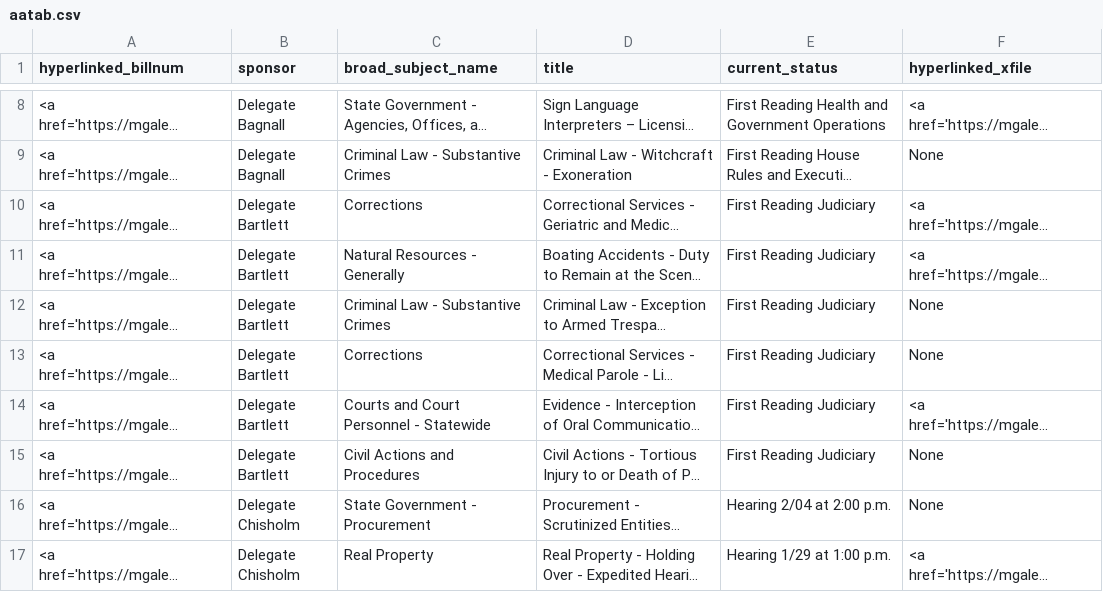
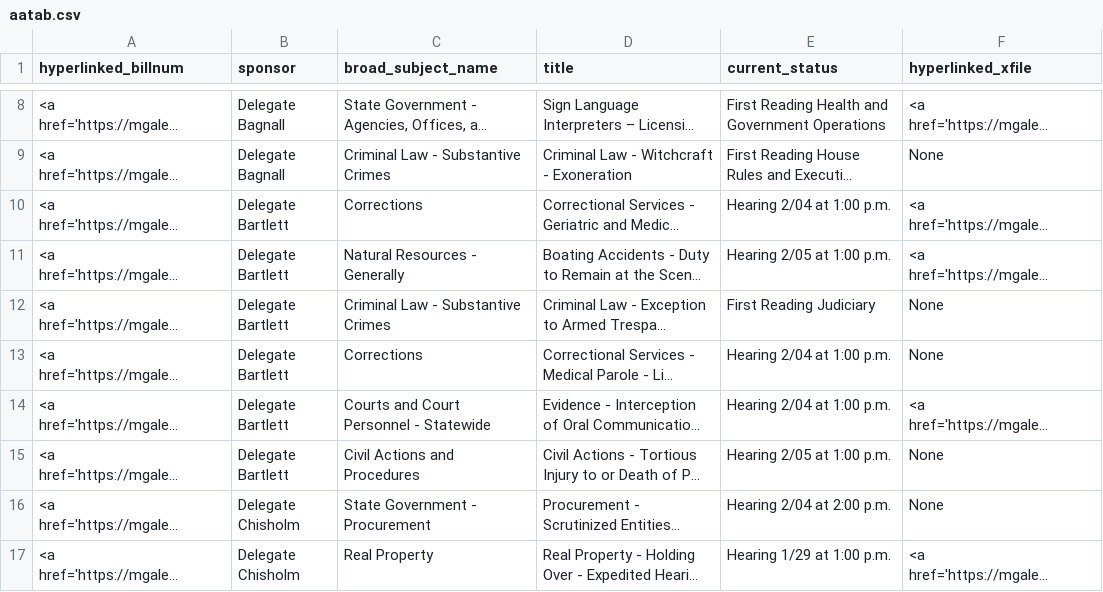
Before and after one commit to Baltimore-Sun/md-ga-bill-tracker, a CSV file: aatab.csv, drawn as a sheet; only a part is shown, gaps mark what is left out; long unchanged cells end in …; the diff names each change by its address in the sheet, - before the commit and + after, or states it on an @@ line.

```diff
--- a/aatab.csv
+++ b/aatab.csv
-E10 (current_status): First Reading Judiciary
+E10 (current_status): Hearing 2/04 at 1:00 p.m.
-E11 (current_status): First Reading Judiciary
+E11 (current_status): Hearing 2/05 at 1:00 p.m.
-E13:E14 (current_status): First Reading Judiciary
+E13:E14 (current_status): Hearing 2/04 at 1:00 p.m.
-E15 (current_status): First Reading Judiciary
+E15 (current_status): Hearing 2/05 at 1:00 p.m.
```
Also changed, not shown: hartab.csv, howtab.csv.
